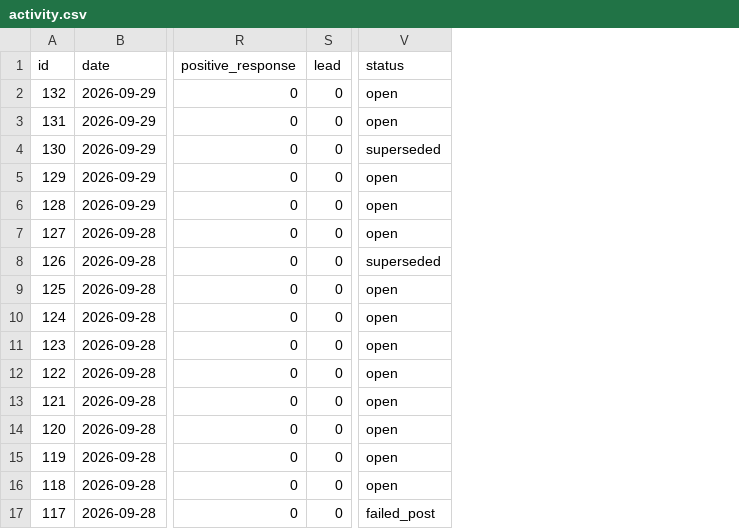
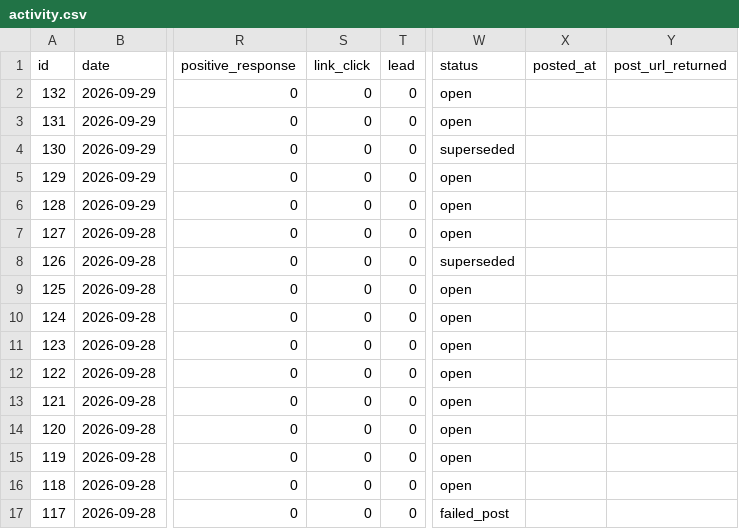
Before and after one commit to bigblank-labs/hostflow-cohosting-chat, a CSV file: gtm/activity.csv, drawn as a sheet; only a part is shown, gaps mark what is left out; the diff names each change by its address in the sheet, - before the commit and + after, or states it on an @@ line.

Commit message:
Simpler posting page: just thread link + copy-paste block, no stats

```diff
--- a/gtm/activity.csv
+++ b/gtm/activity.csv
+column S (link_click), rows 2-17: all 0
+column X (posted_at), empty
+column Y (post_url_returned), empty
```
Also changed, not shown: 2 other files.
